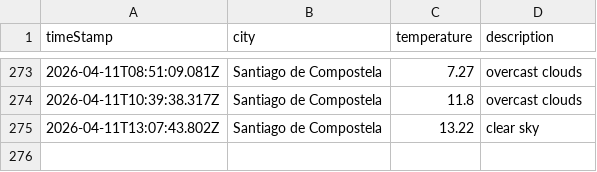
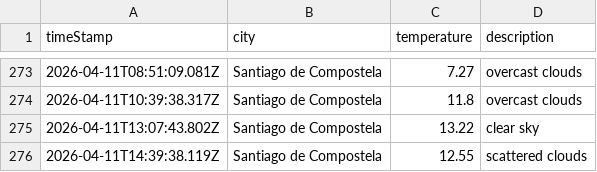
Before and after one commit to jimcousins/Weather-App, a CSV file: data/weather_log.csv, drawn as a sheet; only a part is shown, gaps mark what is left out; the diff names each change by its address in the sheet, - before the commit and + after, or states it on an @@ line.

```diff
--- a/data/weather_log.csv
+++ b/data/weather_log.csv
+row 276: 2026-04-11T14:39:38.119Z | Santiago de Compostela | 12.55 | scattered clouds
```
Also changed, not shown: 1 other file.
